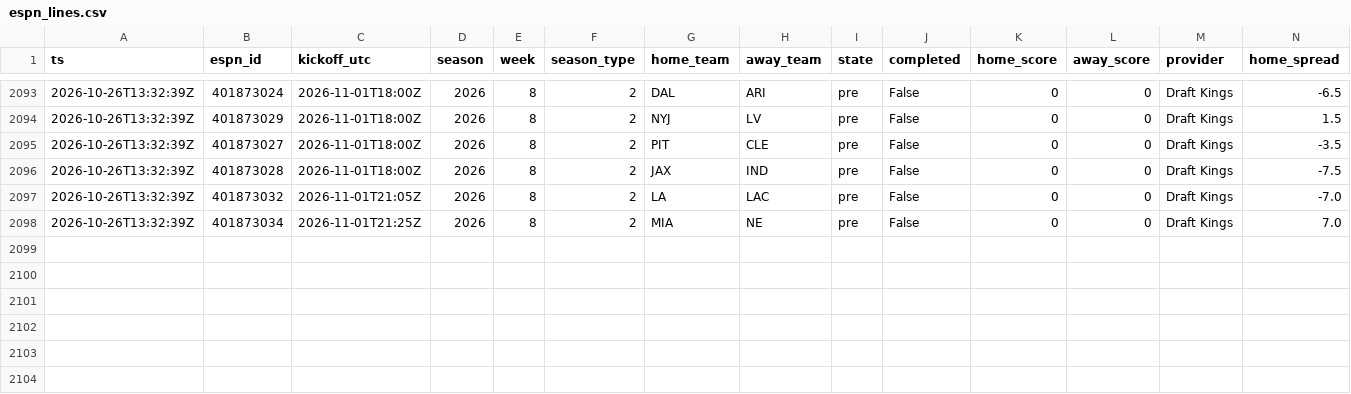
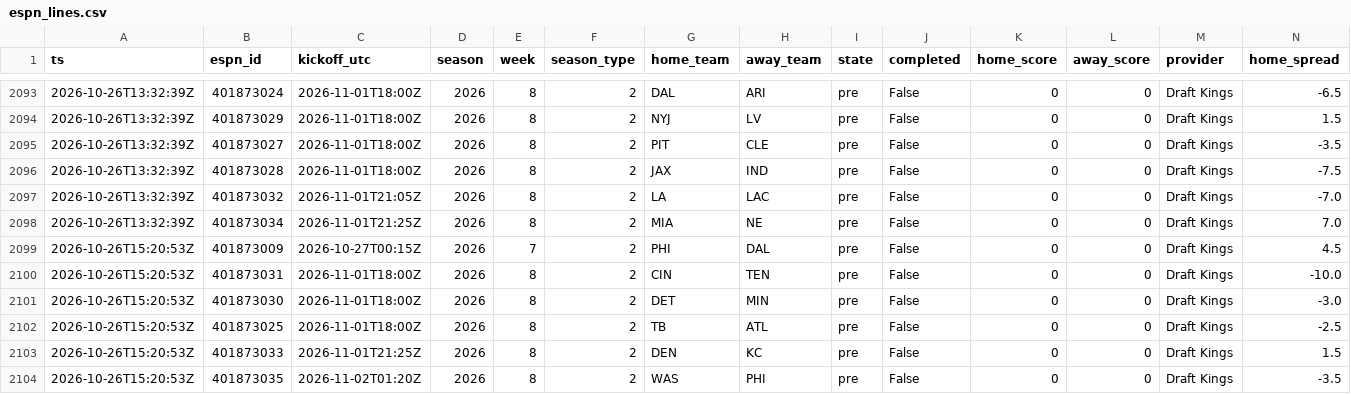
Before and after one commit to jferaz23/nfl-line-model, a CSV file: artifacts/lines/espn_lines.csv, drawn as a sheet; only a part is shown, gaps mark what is left out; rows hold the shown columns only; the diff names each change by its address in the sheet, - before the commit and + after, or states it on an @@ line.

```diff
--- a/artifacts/lines/espn_lines.csv
+++ b/artifacts/lines/espn_lines.csv
+row 2099: 2026-10-26T15:20:53Z | 401873009 | 2026-10-27T00:15Z | 2026 | 7 | 2 | PHI | DAL | pre | False | 0 | 0 | Draft Kings | 4.5
+row 2100: 2026-10-26T15:20:53Z | 401873031 | 2026-11-01T18:00Z | 2026 | 8 | 2 | CIN | TEN | pre | False | 0 | 0 | Draft Kings | -10.0
+row 2101: 2026-10-26T15:20:53Z | 401873030 | 2026-11-01T18:00Z | 2026 | 8 | 2 | DET | MIN | pre | False | 0 | 0 | Draft Kings | -3.0
+row 2102: 2026-10-26T15:20:53Z | 401873025 | 2026-11-01T18:00Z | 2026 | 8 | 2 | TB | ATL | pre | False | 0 | 0 | Draft Kings | -2.5
+row 2103: 2026-10-26T15:20:53Z | 401873033 | 2026-11-01T21:25Z | 2026 | 8 | 2 | DEN | KC | pre | False | 0 | 0 | Draft Kings | 1.5
+row 2104: 2026-10-26T15:20:53Z | 401873035 | 2026-11-02T01:20Z | 2026 | 8 | 2 | WAS | PHI | pre | False | 0 | 0 | Draft Kings | -3.5
```
Also changed, not shown: artifacts/kalshi/kalshi_nfl.csv, 1 other file.
